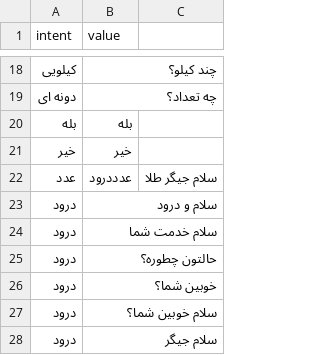
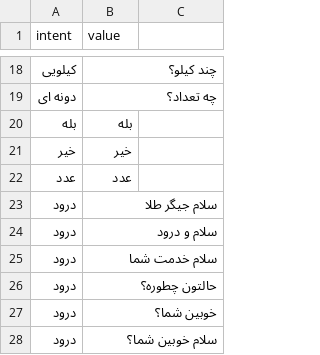
Before and after one commit to sahnNet/shoppingCompanionProject, a CSV file: answers.csv, drawn as a sheet; only a part is shown, gaps mark what is left out; the shorter side is filled out with more unchanged rows; removed rows and columns are numbered as before the commit, all else as after; the diff names each change by its address in the sheet, - before the commit and + after, or states it on an @@ line.

Commit message:
Fixed a corrupted row

```diff
--- a/answers.csv
+++ b/answers.csv
-row 22: عدد | عدددرود | سلام جیگر طلا
+row 22: عدد | عدد
+row 23: درود | سلام جیگر طلا
```
